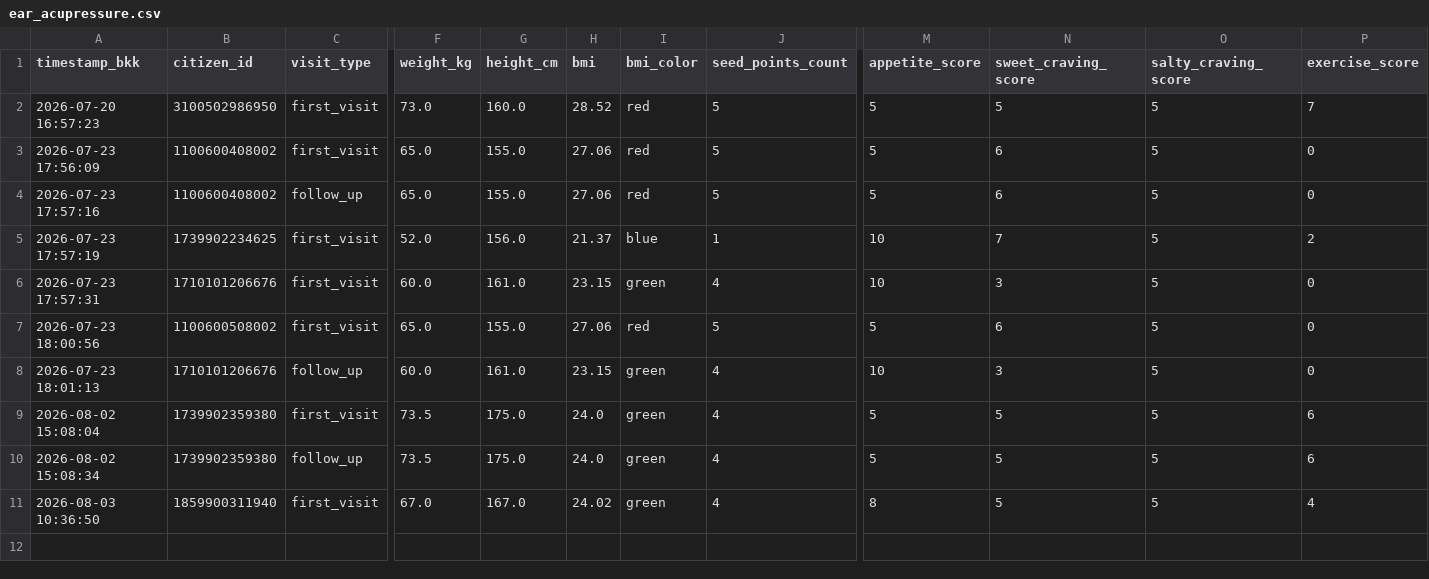
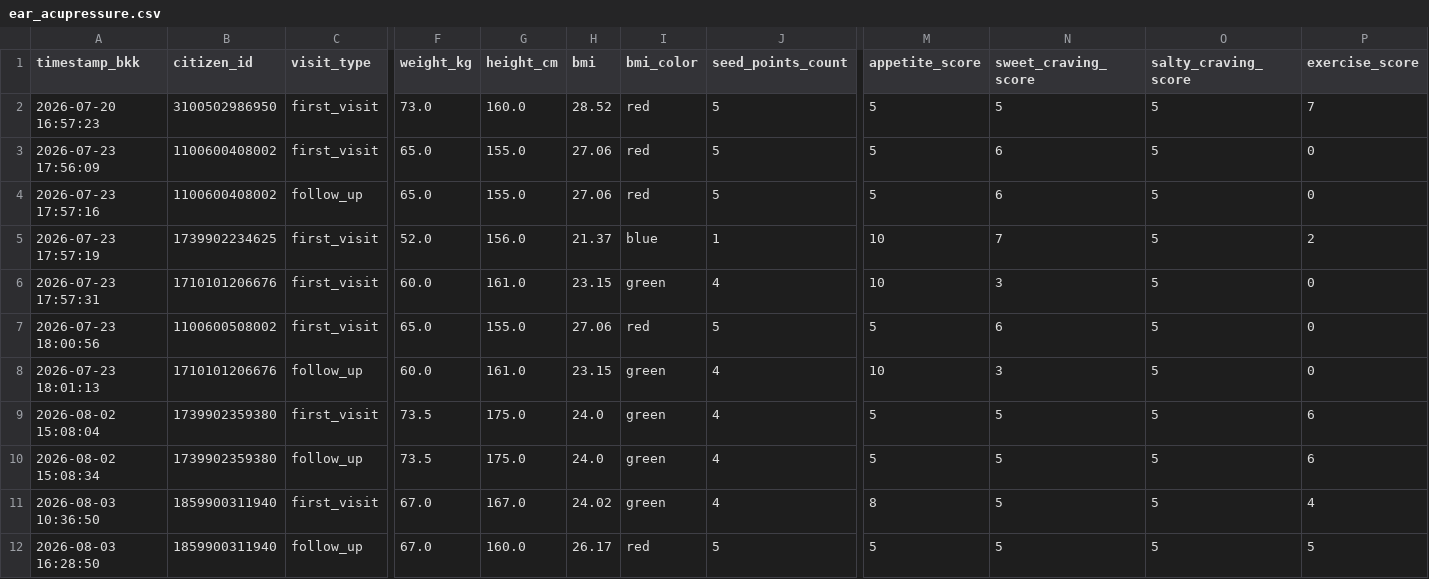
Before and after one commit to PythonianSt/Ear, a CSV file: ear_acupressure.csv, drawn as a sheet; only a part is shown, gaps mark what is left out; rows hold the shown columns only; the diff names each change by its address in the sheet, - before the commit and + after, or states it on an @@ line.

Commit message:
Update auricular acupressure CSV 2026-08-03 16:28:50

```diff
--- a/ear_acupressure.csv
+++ b/ear_acupressure.csv
+row 12: 2026-08-03 16:28:50 | 1859900311940 | follow_up | 67.0 | 160.0 | 26.17 | red | 5 | 5 | 5 | 5 | 5
```
